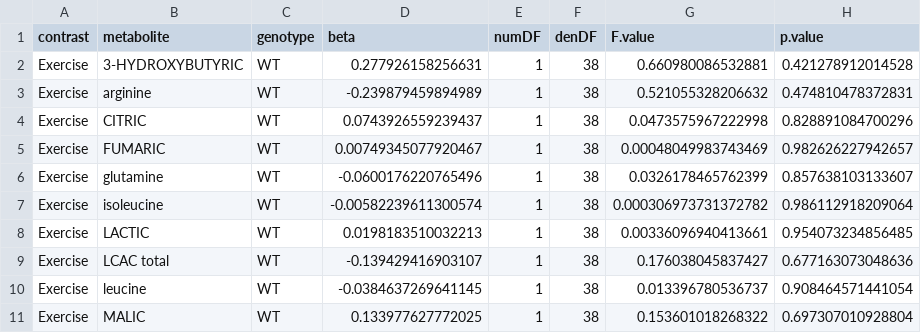
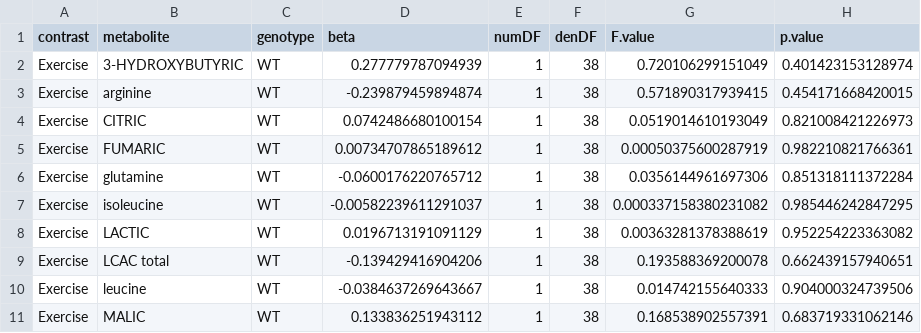
Before and after one commit to benjamin-chan/BDP2_125_Gillingham, a CSV file: data/processed/contrastsAim1.csv, drawn as a sheet; only a part is shown; the diff covers the shown part only.

```diff
--- a/data/processed/contrastsAim1.csv
+++ b/data/processed/contrastsAim1.csv
@@ -1,11 +1,11 @@
 "contrast","metabolite","genotype","beta","numDF","denDF","F.value","p.value"
-"Exercise","3-HYDROXYBUTYRIC","WT",0.277926158256631,1,38,0.660980086532881,0.421278912014528
-"Exercise","arginine","WT",-0.239879459894989,1,38,0.521055328206632,0.474810478372831
-"Exercise","CITRIC","WT",0.0743926559239437,1,38,0.0473575967222998,0.828891084700296
-"Exercise","FUMARIC","WT",0.00749345077920467,1,38,0.00048049983743469,0.982626227942657
-"Exercise","glutamine","WT",-0.0600176220765496,1,38,0.0326178465762399,0.857638103133607
-"Exercise","isoleucine","WT",-0.00582239611300574,1,38,0.000306973731372782,0.986112918209064
-"Exercise","LACTIC","WT",0.0198183510032213,1,38,0.00336096940413661,0.954073234856485
-"Exercise","LCAC total","WT",-0.139429416903107,1,38,0.176038045837427,0.677163073048636
-"Exercise","leucine","WT",-0.0384637269641145,1,38,0.013396780536737,0.908464571441054
-"Exercise","MALIC","WT",0.133977627772025,1,38,0.153601018268322,0.697307010928804
+"Exercise","3-HYDROXYBUTYRIC","WT",0.277779787094939,1,38,0.720106299151049,0.401423153128974
+"Exercise","arginine","WT",-0.239879459894874,1,38,0.571890317939415,0.454171668420015
+"Exercise","CITRIC","WT",0.0742486680100154,1,38,0.0519014610193049,0.821008421226973
+"Exercise","FUMARIC","WT",0.00734707865189612,1,38,0.00050375600287919,0.982210821766361
+"Exercise","glutamine","WT",-0.0600176220765712,1,38,0.0356144961697306,0.851318111372284
+"Exercise","isoleucine","WT",-0.00582239611291037,1,38,0.000337158380231082,0.985446242847295
+"Exercise","LACTIC","WT",0.0196713191091129,1,38,0.00363281378388619,0.952254223363082
+"Exercise","LCAC total","WT",-0.139429416904206,1,38,0.193588369200078,0.662439157940651
+"Exercise","leucine","WT",-0.0384637269643667,1,38,0.014742155640333,0.904000324739506
+"Exercise","MALIC","WT",0.133836251943112,1,38,0.168538902557391,0.683719331062146
```
Also changed, not shown: 60 edited cells elsewhere in this file, data/processed/contrastsAim2.csv, 2 other files.
